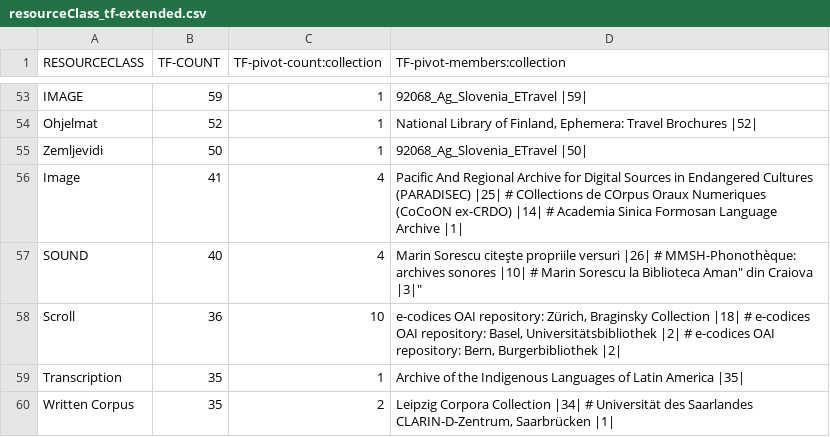
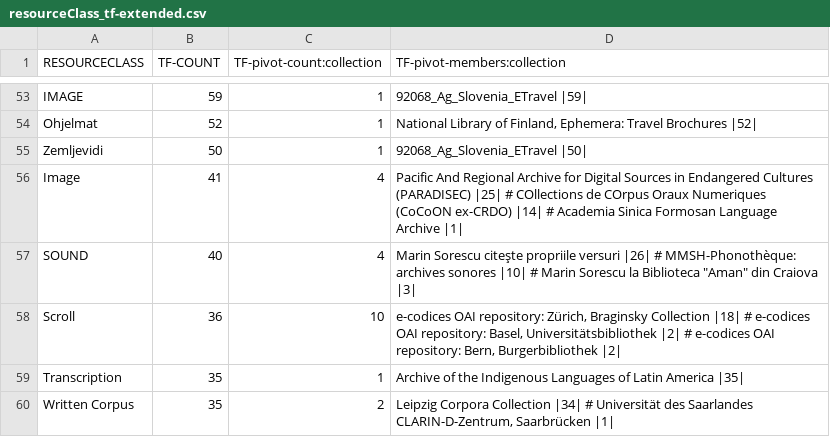
Before and after one commit to clarin-eric/VLO-mapping, a CSV file: value-maps/resourceClass_tf-extended.csv, drawn as a sheet; only a part is shown, gaps mark what is left out.

Commit message:
minor: escaped quotes in column: TF-pivot-members:collection, row: 57

```diff
--- a/value-maps/resourceClass_tf-extended.csv
+++ b/value-maps/resourceClass_tf-extended.csv
@@ -56,3 +56,3 @@ Zemljevidi,50,1,"92068_Ag_Slovenia_ETravel |50|"
 Image,41,4,"Pacific And Regional Archive for Digital Sources in Endangered Cultures (PARADISEC) |25| # COllections de COrpus Oraux Numeriques (CoCoON ex-CRDO) |14| # Academia Sinica Formosan Language Archive |1|"
-SOUND,40,4,"Marin Sorescu citeşte propriile versuri |26| # MMSH-Phonothèque: archives sonores |10| # Marin Sorescu la Biblioteca "Aman" din Craiova |3|"
+SOUND,40,4,"Marin Sorescu citeşte propriile versuri |26| # MMSH-Phonothèque: archives sonores |10| # Marin Sorescu la Biblioteca ""Aman"" din Craiova |3|"
 Scroll,36,10,"e-codices OAI repository: Zürich, Braginsky Collection |18| # e-codices OAI repository: Basel, Universitätsbibliothek |2| # e-codices OAI repository: Bern, Burgerbibliothek |2|"
```
